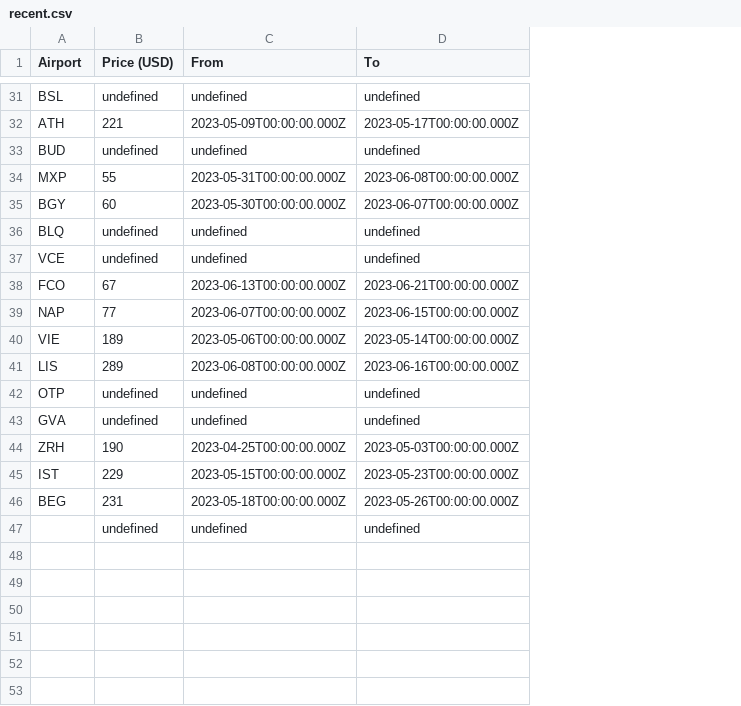
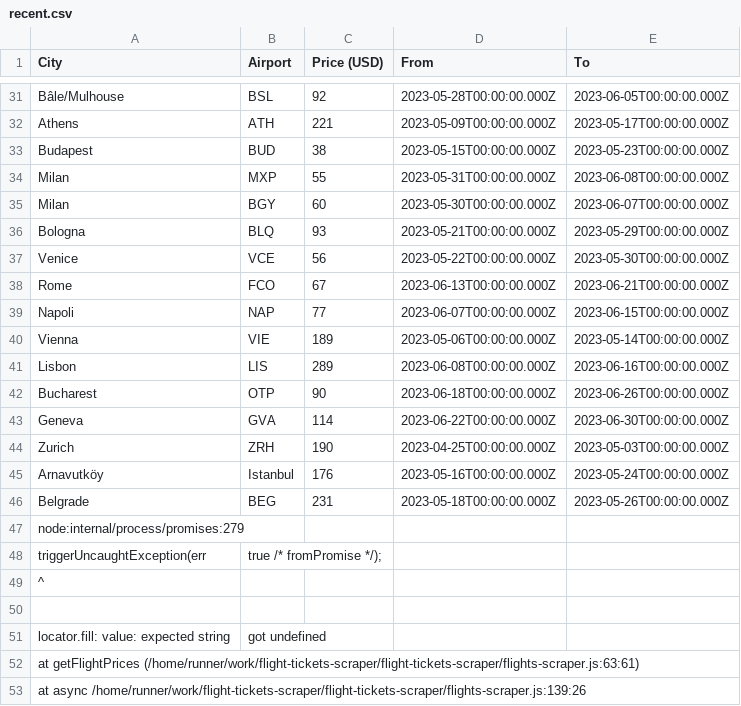
Before and after one commit to barjin/flight-tickets-scraper, a CSV file: results/recent.csv, drawn as a sheet; only a part is shown, gaps mark what is left out; removed rows and columns are numbered as before the commit, all else as after; the diff covers the shown part only; the diff names each change by its address in the sheet, - before the commit and + after, or states it on an @@ line.

Commit message:
auto: [skip ci] upload scrape results

```diff
--- a/results/recent.csv
+++ b/results/recent.csv
+column A (City), rows 31-44: Bâle/Mulhouse | Athens | Budapest | Milan | Milan | Bologna | Venice | Rome | Napoli | Vienna | Lisbon | Bucharest | Geneva | Zurich; rows 46-47: Belgrade | node:internal/process/promises:279
-C31 (Price (USD)): undefined
+C31 (Price (USD)): 92
-D31 (From): undefined
+D31 (From): 2023-05-28T00:00:00.000Z
-E31 (To): undefined
+E31 (To): 2023-06-05T00:00:00.000Z
-C33 (Price (USD)): undefined
+C33 (Price (USD)): 38
-D33 (From): undefined
+D33 (From): 2023-05-15T00:00:00.000Z
-E33 (To): undefined
+E33 (To): 2023-05-23T00:00:00.000Z
-C36 (Price (USD)): undefined
+C36 (Price (USD)): 93
-D36 (From): undefined
+D36 (From): 2023-05-21T00:00:00.000Z
-E36 (To): undefined
+E36 (To): 2023-05-29T00:00:00.000Z
-C37 (Price (USD)): undefined
+C37 (Price (USD)): 56
-D37 (From): undefined
+D37 (From): 2023-05-22T00:00:00.000Z
-E37 (To): undefined
+E37 (To): 2023-05-30T00:00:00.000Z
-C42 (Price (USD)): undefined
+C42 (Price (USD)): 90
-D42 (From): undefined
+D42 (From): 2023-06-18T00:00:00.000Z
-E42 (To): undefined
+E42 (To): 2023-06-26T00:00:00.000Z
-C43 (Price (USD)): undefined
+C43 (Price (USD)): 114
-D43 (From): undefined
+D43 (From): 2023-06-22T00:00:00.000Z
-E43 (To): undefined
+E43 (To): 2023-06-30T00:00:00.000Z
-row 45: IST | 229 | 2023-05-15T00:00:00.000Z | 2023-05-23T00:00:00.000Z
+row 45: Arnavutköy | Istanbul | 176 | 2023-05-16T00:00:00.000Z | 2023-05-24T00:00:00.000Z
-C47 (Price (USD)): undefined
+C47 (Price (USD)): (empty)
-D47 (From): undefined
+D47 (From): (empty)
-E47 (To): undefined
+E47 (To): (empty)
+row 48: triggerUncaughtException(err | true /* fromPromise */);
+row 49: ^
+row 50: (empty)
+row 51: locator.fill: value: expected string | got undefined
+row 52: at getFlightPrices (/home/runner/work/flight-tickets-scraper/flight-tickets-scraper/flights-scraper.js:63:61)
+row 53: at async /home/runner/work/flight-tickets-scraper/flight-tickets-scraper/flights-scraper.js:139:26
```
Also changed, not shown: 37 edited cells elsewhere in this file, 1 other file.
